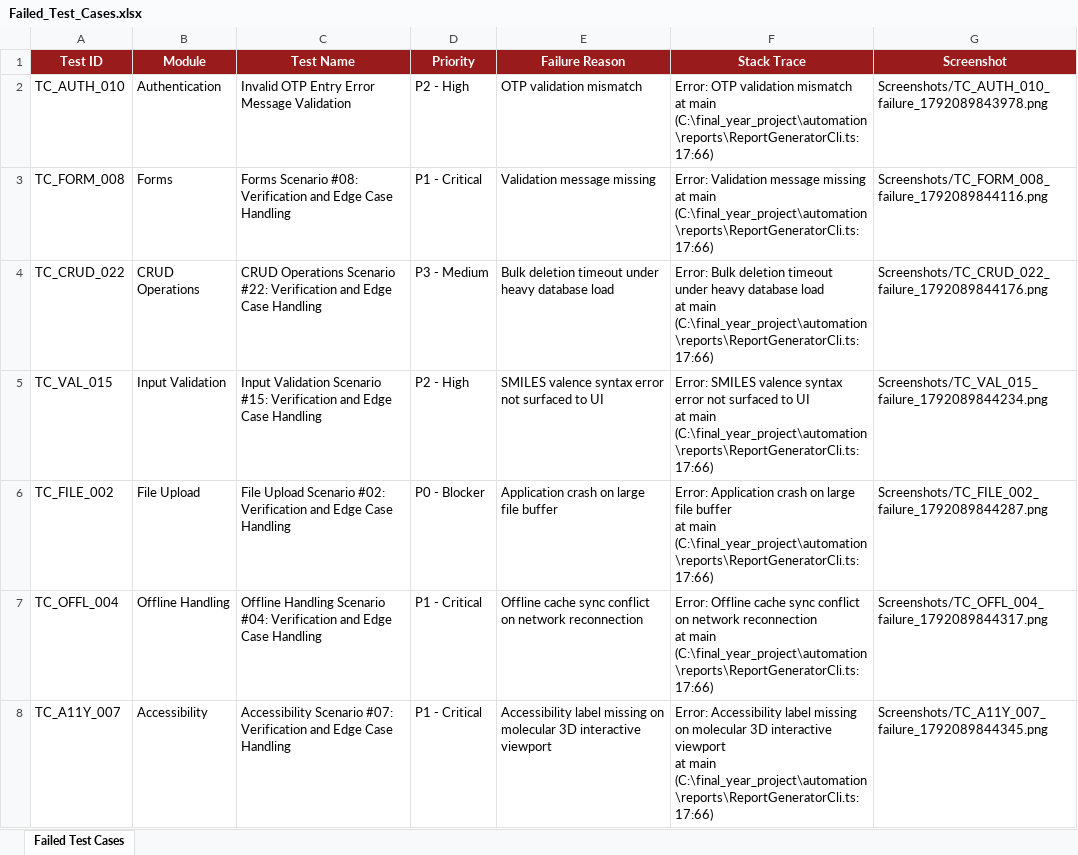
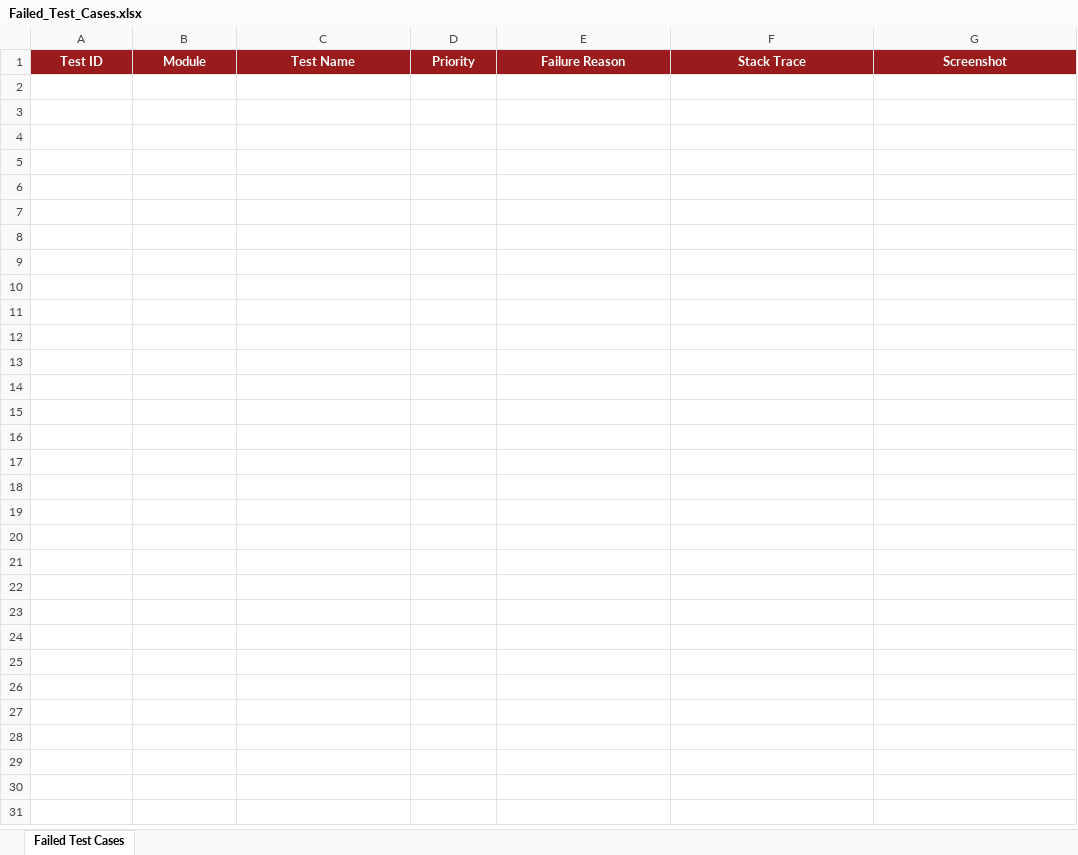
Before and after one commit to hecooksmeth/QSAR-BACKEND, an Excel workbook: reports/latest/Failed_Test_Cases.xlsx, sheet Failed Test Cases, drawn as a sheet; values as stored, in another font and other column widths than the file's, no borders; ↵ is a line break in a cell; the diff names each change by its address in the sheet, - before the commit and + after, or states it on an @@ line.

```diff
--- a/reports/latest/Failed_Test_Cases.xlsx (sheet Failed Test Cases)
+++ b/reports/latest/Failed_Test_Cases.xlsx (sheet Failed Test Cases)
-row 2: TC_AUTH_010 | Authentication | Invalid OTP Entry Error Message Validation | P2 - High | OTP validation mismatch | Error: OTP validation mismatch ↵ at main (C:\final_year_project\automation\reports\ReportGeneratorCli.ts:17:66) | Screenshots/TC_AUTH_010_failure_1792089843978.png
-row 3: TC_FORM_008 | Forms | Forms Scenario #08: Verification and Edge Case Handling | P1 - Critical | Validation message missing | Error: Validation message missing ↵ at main (C:\final_year_project\automation\reports\ReportGeneratorCli.ts:17:66) | Screenshots/TC_FORM_008_failure_1792089844116.png
-row 4: TC_CRUD_022 | CRUD Operations | CRUD Operations Scenario #22: Verification and Edge Case Handling | P3 - Medium | Bulk deletion timeout under heavy database load | Error: Bulk deletion timeout under heavy database load ↵ at main (C:\final_year_project\automation\reports\ReportGeneratorCli.ts:17:66) | Screenshots/TC_CRUD_022_failure_1792089844176.png
-row 5: TC_VAL_015 | Input Validation | Input Validation Scenario #15: Verification and Edge Case Handling | P2 - High | SMILES valence syntax error not surfaced to UI | Error: SMILES valence syntax error not surfaced to UI ↵ at main (C:\final_year_project\automation\reports\ReportGeneratorCli.ts:17:66) | Screenshots/TC_VAL_015_failure_1792089844234.png
-row 6: TC_FILE_002 | File Upload | File Upload Scenario #02: Verification and Edge Case Handling | P0 - Blocker | Application crash on large file buffer | Error: Application crash on large file buffer ↵ at main (C:\final_year_project\automation\reports\ReportGeneratorCli.ts:17:66) | Screenshots/TC_FILE_002_failure_1792089844287.png
-row 7: TC_OFFL_004 | Offline Handling | Offline Handling Scenario #04: Verification and Edge Case Handling | P1 - Critical | Offline cache sync conflict on network reconnection | Error: Offline cache sync conflict on network reconnection ↵ at main (C:\final_year_project\automation\reports\ReportGeneratorCli.ts:17:66) | Screenshots/TC_OFFL_004_failure_1792089844317.png
-row 8: TC_A11Y_007 | Accessibility | Accessibility Scenario #07: Verification and Edge Case Handling | P1 - Critical | Accessibility label missing on molecular 3D interactive viewport | Error: Accessibility label missing on molecular 3D interactive viewport ↵ at main (C:\final_year_project\automation\reports\ReportGeneratorCli.ts:17:66) | Screenshots/TC_A11Y_007_failure_1792089844345.png
```
Also changed, not shown: reports/latest/Execution_Summary.xlsx.
